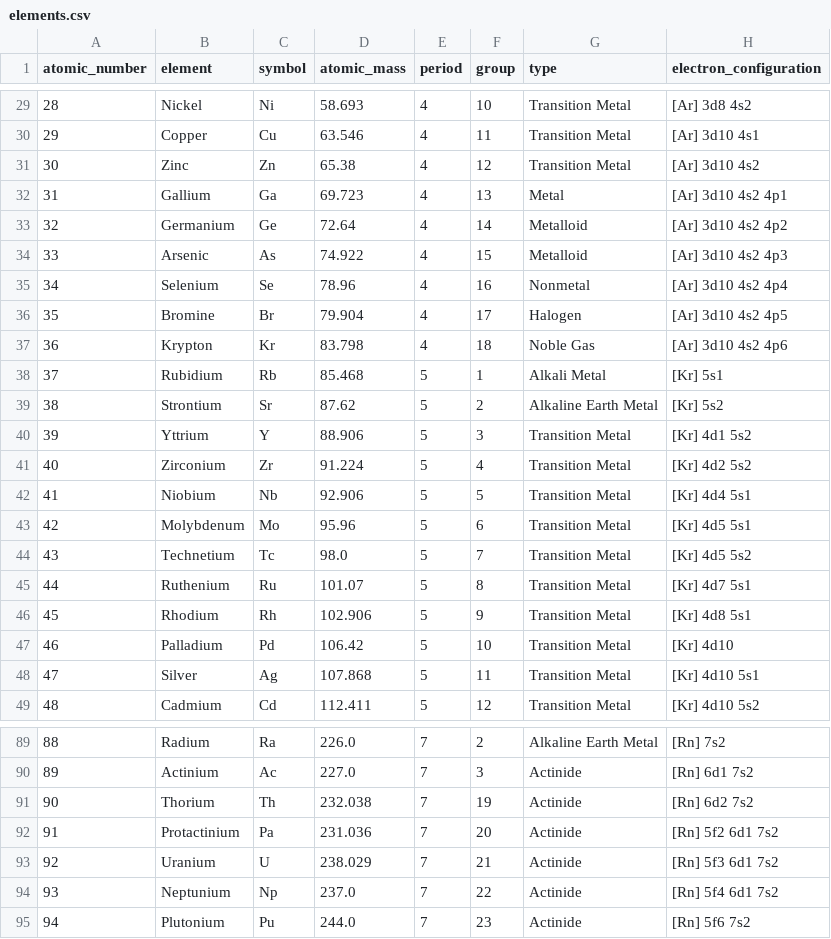
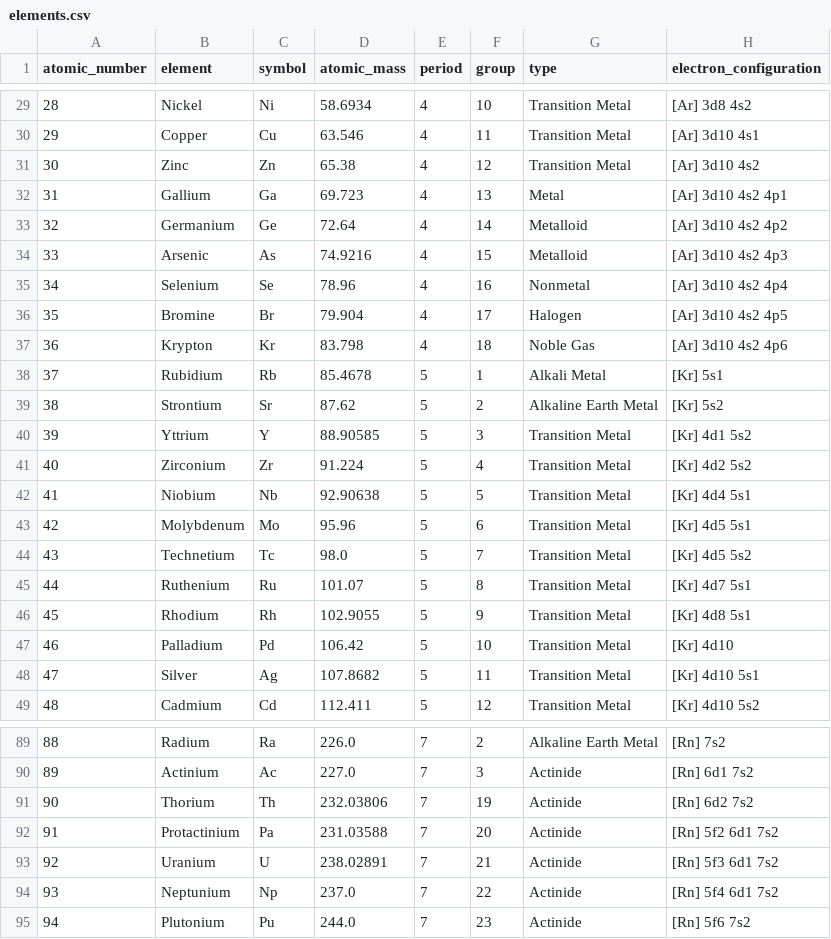
Before and after one commit to datavil/ggrust, a CSV file: docs/data/elements.csv, drawn as a sheet; only a part is shown, gaps mark what is left out; the diff covers the shown part only.

```diff
--- a/docs/data/elements.csv
+++ b/docs/data/elements.csv
@@ -29,2 +29,2 @@ atomic_number,element,symbol,atomic_mass,period,group,type,electron_configuratio
-28,Nickel,Ni,58.693,4,10,Transition Metal,[Ar] 3d8 4s2
+28,Nickel,Ni,58.6934,4,10,Transition Metal,[Ar] 3d8 4s2
 29,Copper,Cu,63.546,4,11,Transition Metal,[Ar] 3d10 4s1
@@ -33,3 +33,3 @@ atomic_number,element,symbol,atomic_mass,period,group,type,electron_configuratio
 32,Germanium,Ge,72.64,4,14,Metalloid,[Ar] 3d10 4s2 4p2
-33,Arsenic,As,74.922,4,15,Metalloid,[Ar] 3d10 4s2 4p3
+33,Arsenic,As,74.9216,4,15,Metalloid,[Ar] 3d10 4s2 4p3
 34,Selenium,Se,78.96,4,16,Nonmetal,[Ar] 3d10 4s2 4p4
@@ -37,7 +37,7 @@ atomic_number,element,symbol,atomic_mass,period,group,type,electron_configuratio
 36,Krypton,Kr,83.798,4,18,Noble Gas,[Ar] 3d10 4s2 4p6
-37,Rubidium,Rb,85.468,5,1,Alkali Metal,[Kr] 5s1
+37,Rubidium,Rb,85.4678,5,1,Alkali Metal,[Kr] 5s1
 38,Strontium,Sr,87.62,5,2,Alkaline Earth Metal,[Kr] 5s2
-39,Yttrium,Y,88.906,5,3,Transition Metal,[Kr] 4d1 5s2
+39,Yttrium,Y,88.90585,5,3,Transition Metal,[Kr] 4d1 5s2
 40,Zirconium,Zr,91.224,5,4,Transition Metal,[Kr] 4d2 5s2
-41,Niobium,Nb,92.906,5,5,Transition Metal,[Kr] 4d4 5s1
+41,Niobium,Nb,92.90638,5,5,Transition Metal,[Kr] 4d4 5s1
 42,Molybdenum,Mo,95.96,5,6,Transition Metal,[Kr] 4d5 5s1
@@ -45,5 +45,5 @@ atomic_number,element,symbol,atomic_mass,period,group,type,electron_configuratio
 44,Ruthenium,Ru,101.07,5,8,Transition Metal,[Kr] 4d7 5s1
-45,Rhodium,Rh,102.906,5,9,Transition Metal,[Kr] 4d8 5s1
+45,Rhodium,Rh,102.9055,5,9,Transition Metal,[Kr] 4d8 5s1
 46,Palladium,Pd,106.42,5,10,Transition Metal,[Kr] 4d10
-47,Silver,Ag,107.868,5,11,Transition Metal,[Kr] 4d10 5s1
+47,Silver,Ag,107.8682,5,11,Transition Metal,[Kr] 4d10 5s1
 48,Cadmium,Cd,112.411,5,12,Transition Metal,[Kr] 4d10 5s2
@@ -90,5 +90,5 @@ atomic_number,element,symbol,atomic_mass,period,group,type,electron_configuratio
 89,Actinium,Ac,227.0,7,3,Actinide,[Rn] 6d1 7s2
-90,Thorium,Th,232.038,7,19,Actinide,[Rn] 6d2 7s2
-91,Protactinium,Pa,231.036,7,20,Actinide,[Rn] 5f2 6d1 7s2
-92,Uranium,U,238.029,7,21,Actinide,[Rn] 5f3 6d1 7s2
+90,Thorium,Th,232.03806,7,19,Actinide,[Rn] 6d2 7s2
+91,Protactinium,Pa,231.03588,7,20,Actinide,[Rn] 5f2 6d1 7s2
+92,Uranium,U,238.02891,7,21,Actinide,[Rn] 5f3 6d1 7s2
 93,Neptunium,Np,237.0,7,22,Actinide,[Rn] 5f4 6d1 7s2
```
Also changed, not shown: 30 edited cells elsewhere in this file, 13 other files.
